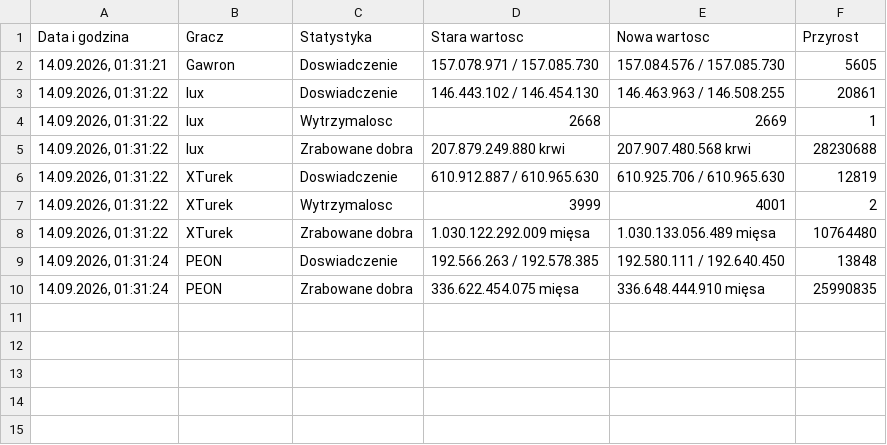
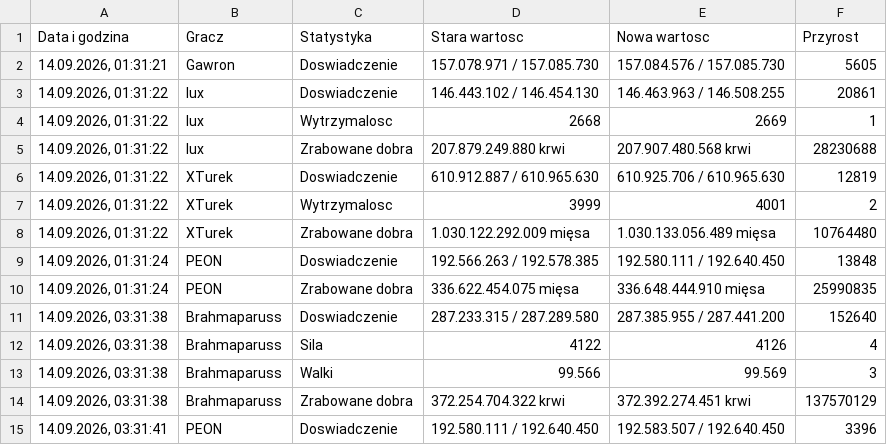
Before and after one commit to statystyki-bf/SledzikBitefight, a CSV file: Raport_Bitefight_14.09.2026.csv, drawn as a sheet.

```diff
--- a/Raport_Bitefight_14.09.2026.csv
+++ b/Raport_Bitefight_14.09.2026.csv
@@ -10 +10,6 @@
 14.09.2026, 01:31:24;PEON;Zrabowane dobra;336.622.454.075 mięsa;336.648.444.910 mięsa;25990835
+14.09.2026, 03:31:38;Brahmaparuss;Doswiadczenie;287.233.315 / 287.289.580;287.385.955 / 287.441.200;152640
+14.09.2026, 03:31:38;Brahmaparuss;Sila;4122;4126;4
+14.09.2026, 03:31:38;Brahmaparuss;Walki;99.566;99.569;3
+14.09.2026, 03:31:38;Brahmaparuss;Zrabowane dobra;372.254.704.322 krwi;372.392.274.451 krwi;137570129
+14.09.2026, 03:31:41;PEON;Doswiadczenie;192.580.111 / 192.640.450;192.583.507 / 192.640.450;3396
```
Also changed, not shown: 1 other file.
